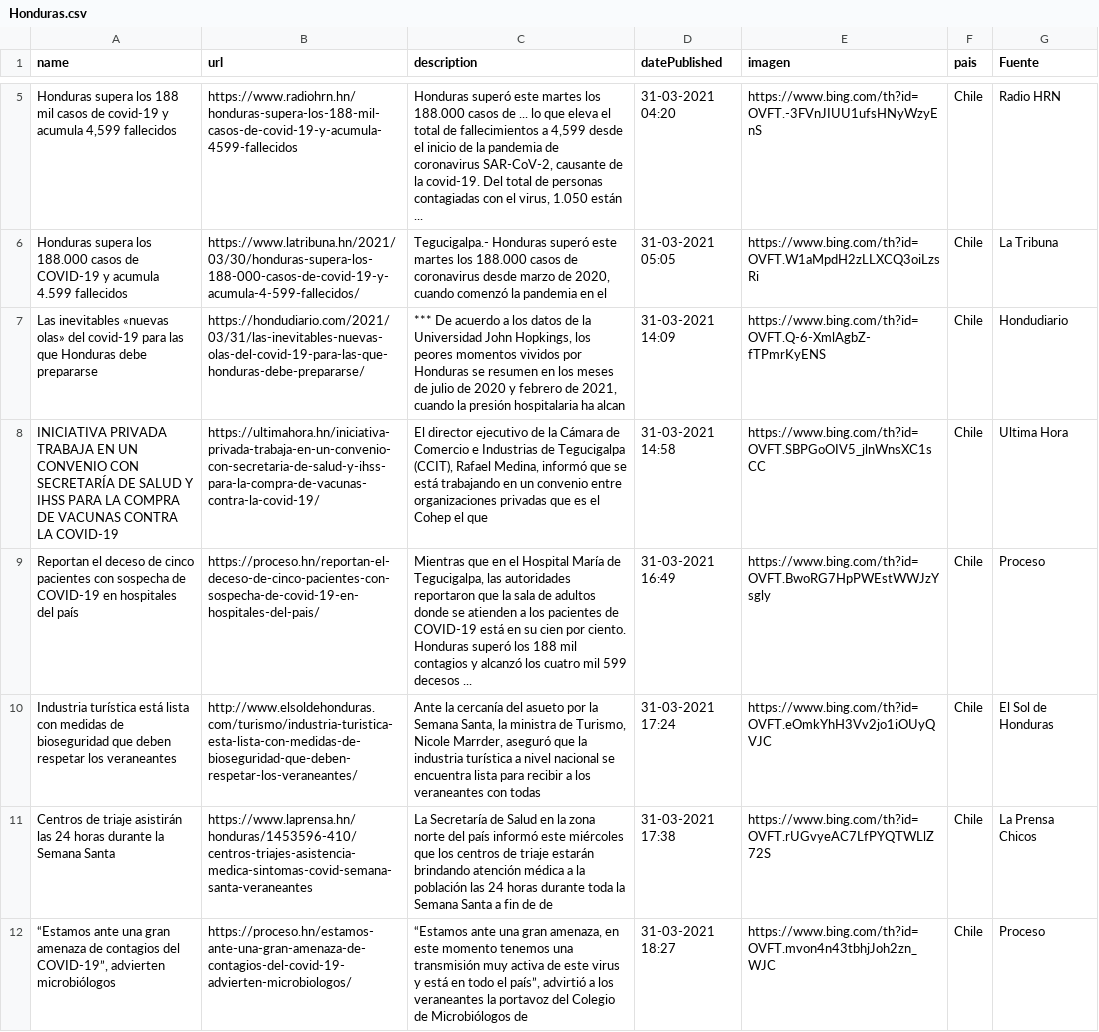
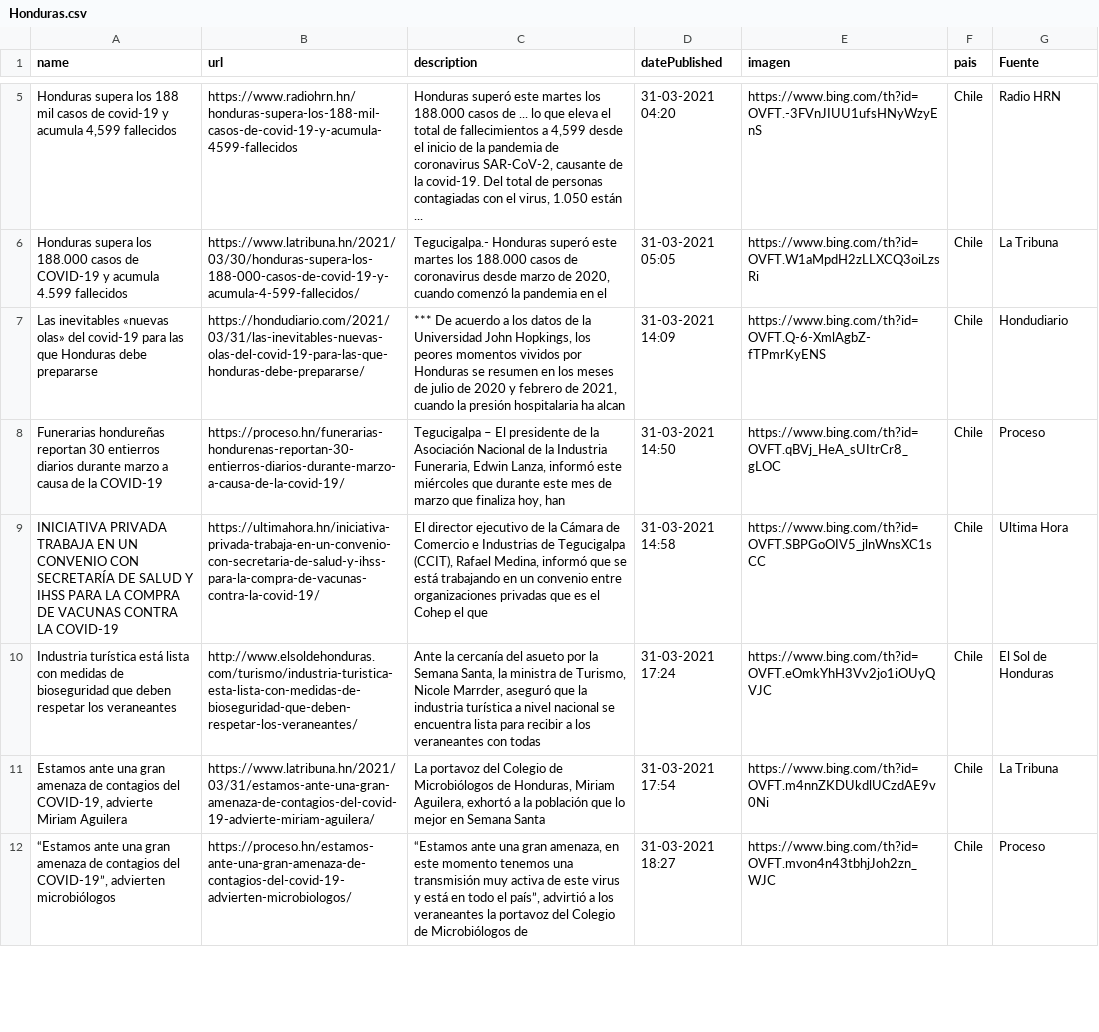
Before and after one commit to hectorflores329/github-actions_HN, a CSV file: Bing/News/Honduras.csv, drawn as a sheet; only a part is shown, gaps mark what is left out; the diff covers the shown part only.

Commit message:
Descargado archivos

```diff
--- a/Bing/News/Honduras.csv
+++ b/Bing/News/Honduras.csv
@@ -7,6 +7,6 @@ Honduras supera los 188.000 casos de COVID-19 y acumula 4.599 fallecidos,https:/
 Las inevitables «nuevas olas» del covid-19 para las que Honduras debe prepararse,https://hondudiario.com/2021/03/31/las-inevitables-nuevas-olas-del-covid-19-para-las-que-honduras-debe-prepararse/,"*** De acuerdo a los datos de la Universidad John Hopkings, los peores momentos vividos por Honduras se resumen en los meses de julio de 2020 y febrero de 2021, cuando la presión hospitalaria ha alcan",31-03-2021 14:09,https://www.bing.com/th?id=OVFT.Q-6-XmlAgbZ-fTPmrKyENS,Chile,Hondudiario
+Funerarias hondureñas reportan 30 entierros diarios durante marzo a causa de la COVID-19,https://proceso.hn/funerarias-hondurenas-reportan-30-entierros-diarios-durante-marzo-a-causa-de-la-covid-19/,"Tegucigalpa – El presidente de la Asociación Nacional de la Industria Funeraria, Edwin Lanza, informó este miércoles que durante este mes de marzo que finaliza hoy, han",31-03-2021 14:50,https://www.bing.com/th?id=OVFT.qBVj_HeA_sUItrCr8_gLOC,Chile,Proceso
 INICIATIVA PRIVADA TRABAJA EN UN CONVENIO CON SECRETARÍA DE SALUD Y IHSS PARA LA COMPRA DE VACUNAS CONTRA LA COVID-19,https://ultimahora.hn/iniciativa-privada-trabaja-en-un-convenio-con-secretaria-de-salud-y-ihss-para-la-compra-de-vacunas-contra-la-covid-19/,"El director ejecutivo de la Cámara de Comercio e Industrias de Tegucigalpa (CCIT), Rafael Medina, informó que se está trabajando en un convenio entre organizaciones privadas que es el Cohep el que",31-03-2021 14:58,https://www.bing.com/th?id=OVFT.SBPGoOIV5_jlnWnsXC1sCC,Chile,Ultima Hora
-Reportan el deceso de cinco pacientes con sospecha de COVID-19 en hospitales del país,https://proceso.hn/reportan-el-deceso-de-cinco-pacientes-con-sospecha-de-covid-19-en-hospitales-del-pais/,"Mientras que en el Hospital María de Tegucigalpa, las autoridades reportaron que la sala de adultos donde se atienden a los pacientes de COVID-19 está en su cien por ciento. Honduras superó los 188 mil contagios y alcanzó los cuatro mil 599 decesos ...",31-03-2021 16:49,https://www.bing.com/th?id=OVFT.BwoRG7HpPWEstWWJzYsgly,Chile,Proceso
 Industria turística está lista con medidas de bioseguridad que deben respetar los veraneantes,http://www.elsoldehonduras.com/turismo/industria-turistica-esta-lista-con-medidas-de-bioseguridad-que-deben-respetar-los-veraneantes/,"Ante la cercanía del asueto por la Semana Santa, la ministra de Turismo, Nicole Marrder, aseguró que la industria turística a nivel nacional se encuentra lista para recibir a los veraneantes con todas",31-03-2021 17:24,https://www.bing.com/th?id=OVFT.eOmkYhH3Vv2jo1iOUyQVJC,Chile,El Sol de Honduras
-Centros de triaje asistirán las 24 horas durante la Semana Santa,https://www.laprensa.hn/honduras/1453596-410/centros-triajes-asistencia-medica-sintomas-covid-semana-santa-veraneantes,La Secretaría de Salud en la zona norte del país informó este miércoles que los centros de triaje estarán brindando atención médica a la población las 24 horas durante toda la Semana Santa a fin de de,31-03-2021 17:38,https://www.bing.com/th?id=OVFT.rUGvyeAC7LfPYQTWLlZ72S,Chile,La Prensa Chicos
+"Estamos ante una gran amenaza de contagios del COVID-19, advierte Miriam Aguilera",https://www.latribuna.hn/2021/03/31/estamos-ante-una-gran-amenaza-de-contagios-del-covid-19-advierte-miriam-aguilera/,"La portavoz del Colegio de Microbiólogos de Honduras, Miriam Aguilera, exhortó a la población que lo mejor en Semana Santa",31-03-2021 17:54,https://www.bing.com/th?id=OVFT.m4nnZKDUkdlUCzdAE9v0Ni,Chile,La Tribuna
 "“Estamos ante una gran amenaza de contagios del COVID-19”, advierten microbiólogos",https://proceso.hn/estamos-ante-una-gran-amenaza-de-contagios-del-covid-19-advierten-microbiologos/,"“Estamos ante una gran amenaza, en este momento tenemos una transmisión muy activa de este virus y está en todo el país”, advirtió a los veraneantes la portavoz del Colegio de Microbiólogos de",31-03-2021 18:27,https://www.bing.com/th?id=OVFT.mvon4n43tbhjJoh2zn_WJC,Chile,Proceso
```
Also changed, not shown: 2 added rows, 2 removed rows and 2 edited cells elsewhere in this file.
